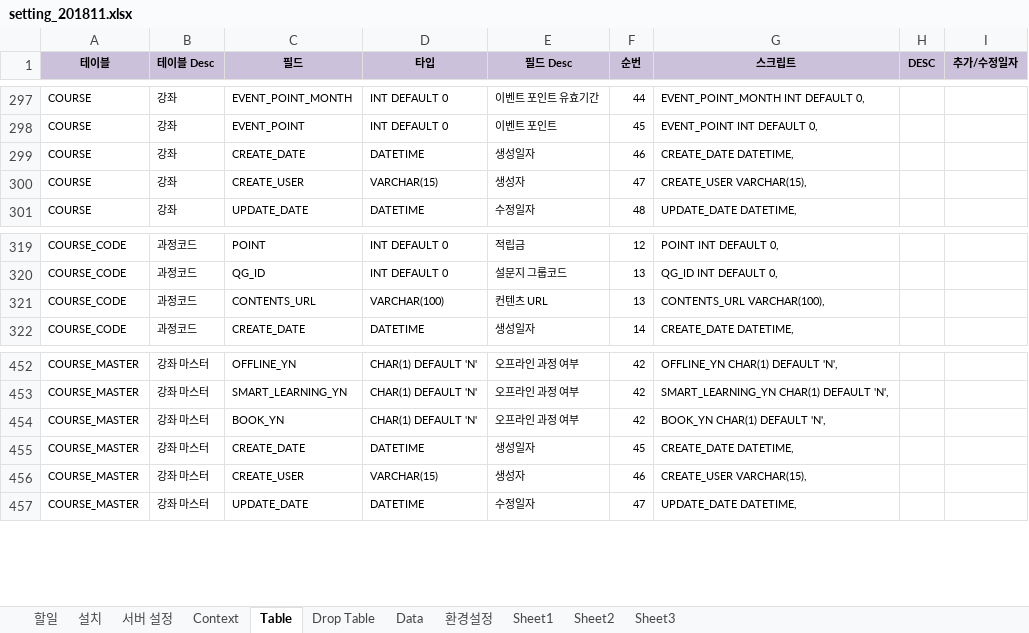
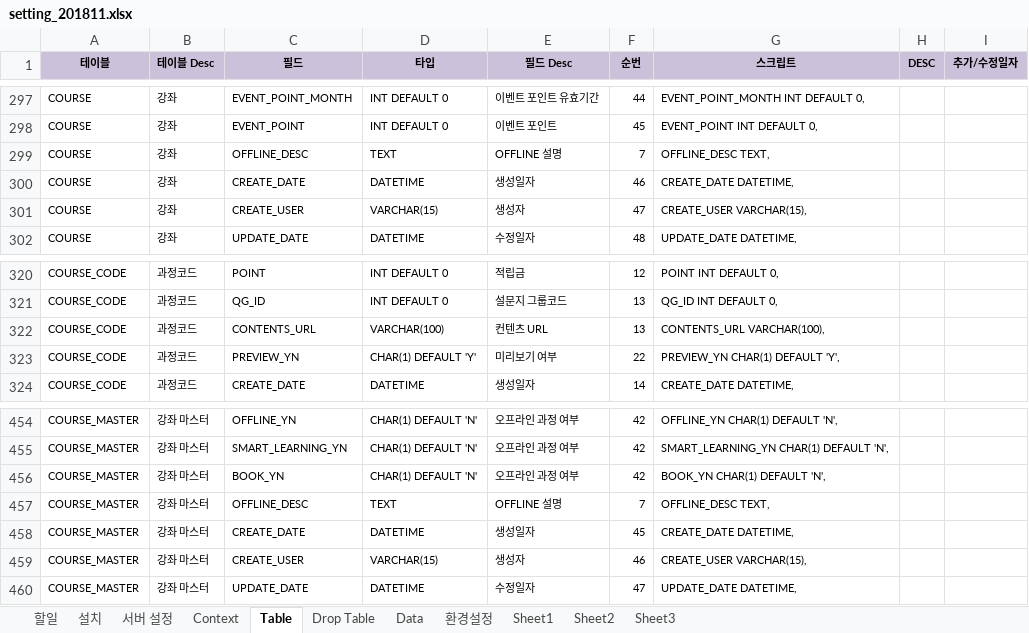
Before and after one commit to limsm9449/lms, an Excel workbook: readme/setting_201811.xlsx, sheet Table, drawn as a sheet; only a part is shown, gaps mark what is left out; values as stored, in another font and other column widths than the file's, no borders; the diff names each change by its address in the sheet, - before the commit and + after, or states it on an @@ line.

```diff
--- a/readme/setting_201811.xlsx (sheet Table)
+++ b/readme/setting_201811.xlsx (sheet Table)
+row 299: COURSE | 강좌 | OFFLINE_DESC | TEXT | OFFLINE 설명 | 7 | OFFLINE_DESC TEXT,
+row 323: COURSE_CODE | 과정코드 | PREVIEW_YN | CHAR(1) DEFAULT 'Y' | 미리보기 여부 | 22 | PREVIEW_YN CHAR(1) DEFAULT 'Y',
+row 457: COURSE_MASTER | 강좌 마스터 | OFFLINE_DESC | TEXT | OFFLINE 설명 | 7 | OFFLINE_DESC TEXT,
```
Also changed, not shown: sheet 할일, formulas that keep their value, 55 other files.
